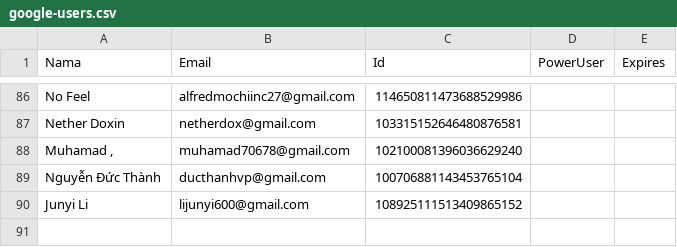
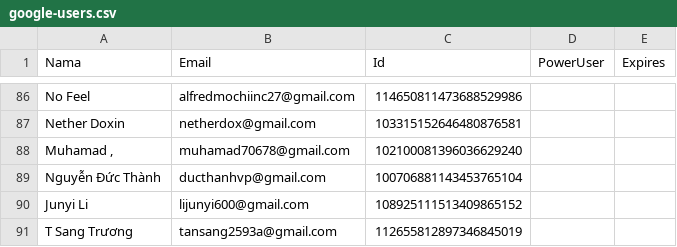
Before and after one commit to rebeatproject/AuditionMusic5, a CSV file: data/google-users.csv, drawn as a sheet; only a part is shown, gaps mark what is left out.

Commit message:
log: google T Sang Trương

```diff
--- a/data/google-users.csv
+++ b/data/google-users.csv
@@ -90 +90,2 @@ Nguyễn Đức Thành,ducthanhvp@gmail.com,100706881143453765104
 Junyi Li,lijunyi600@gmail.com,108925111513409865152
+T Sang Trương,tansang2593a@gmail.com,112655812897346845019
```
